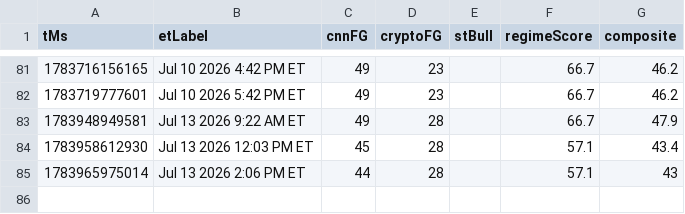
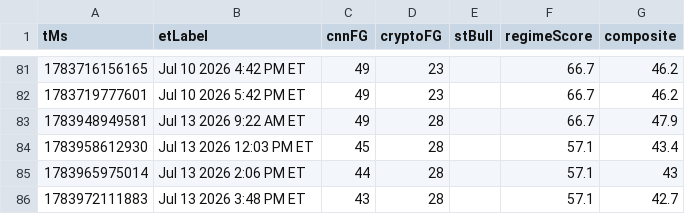
Before and after one commit to Jad-Naitali/market-feed, a CSV file: docs/mood-history.csv, drawn as a sheet; only a part is shown, gaps mark what is left out.

```diff
--- a/docs/mood-history.csv
+++ b/docs/mood-history.csv
@@ -85 +85,2 @@ tMs,etLabel,cnnFG,cryptoFG,stBull,regimeScore,composite
 1783965975014,Jul 13 2026 2:06 PM ET,44,28,,57.1,43
+1783972111883,Jul 13 2026 3:48 PM ET,43,28,,57.1,42.7
```
Also changed, not shown: regime history.csv, 4 other files.
